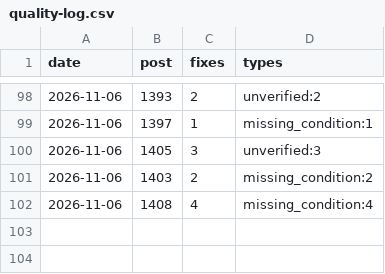
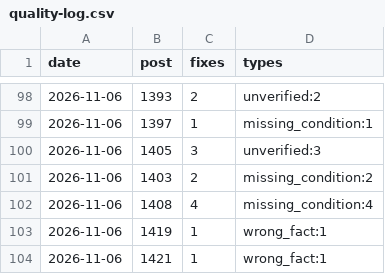
Before and after one commit to yoorimint/first-lab, a CSV file: automation/quality-log.csv, drawn as a sheet; only a part is shown, gaps mark what is left out.

```diff
--- a/automation/quality-log.csv
+++ b/automation/quality-log.csv
@@ -102 +102,3 @@ date,post,fixes,types
 2026-11-06,1408,4,missing_condition:4
+2026-11-06,1419,1,wrong_fact:1
+2026-11-06,1421,1,wrong_fact:1
```
Also changed, not shown: 4 other files.
